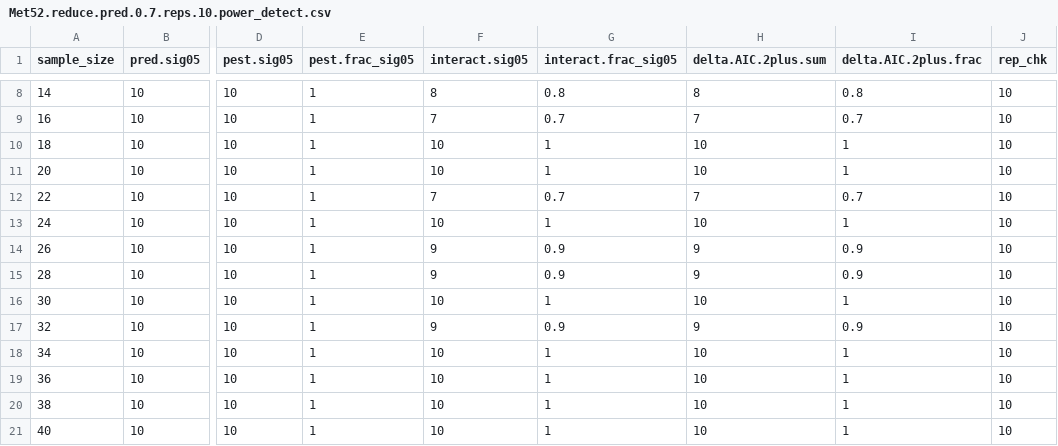
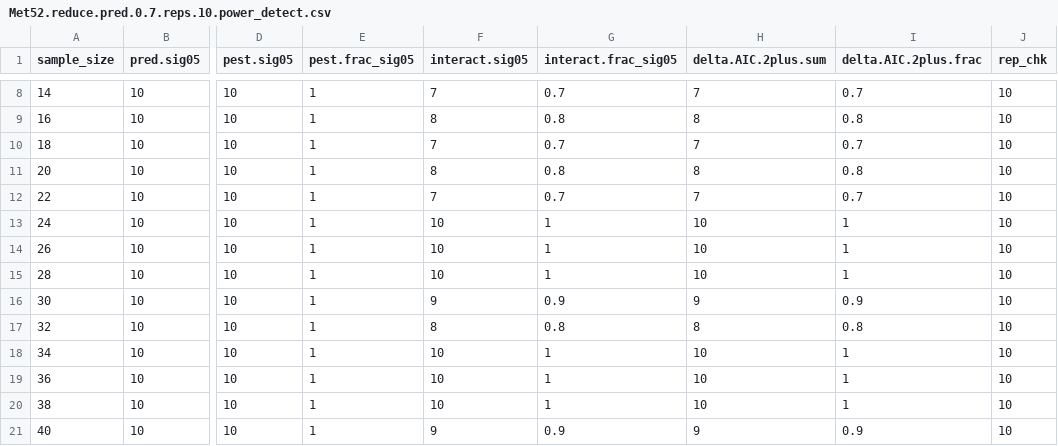
Before and after one commit to fischhoff/spiders, a CSV file: output/Met52.reduce.pred.0.7.reps.10.power_detect.csv, drawn as a sheet; only a part is shown, gaps mark what is left out; the diff covers the shown part only; the diff names each change by its address in the sheet, - before the commit and + after, or states it on an @@ line.

```diff
--- a/output/Met52.reduce.pred.0.7.reps.10.power_detect.csv
+++ b/output/Met52.reduce.pred.0.7.reps.10.power_detect.csv
-F8 (interact.sig05): 8
+F8 (interact.sig05): 7
-G8 (interact.frac_sig05): 0.8
+G8 (interact.frac_sig05): 0.7
-H8 (delta.AIC.2plus.sum): 8
+H8 (delta.AIC.2plus.sum): 7
-I8 (delta.AIC.2plus.frac): 0.8
+I8 (delta.AIC.2plus.frac): 0.7
-F9 (interact.sig05): 7
+F9 (interact.sig05): 8
-G9 (interact.frac_sig05): 0.7
+G9 (interact.frac_sig05): 0.8
-H9 (delta.AIC.2plus.sum): 7
+H9 (delta.AIC.2plus.sum): 8
-I9 (delta.AIC.2plus.frac): 0.7
+I9 (delta.AIC.2plus.frac): 0.8
-F10 (interact.sig05): 10
+F10 (interact.sig05): 7
-G10 (interact.frac_sig05): 1
+G10 (interact.frac_sig05): 0.7
-H10 (delta.AIC.2plus.sum): 10
+H10 (delta.AIC.2plus.sum): 7
-I10 (delta.AIC.2plus.frac): 1
+I10 (delta.AIC.2plus.frac): 0.7
-F11 (interact.sig05): 10
+F11 (interact.sig05): 8
-G11 (interact.frac_sig05): 1
+G11 (interact.frac_sig05): 0.8
-H11 (delta.AIC.2plus.sum): 10
+H11 (delta.AIC.2plus.sum): 8
-I11 (delta.AIC.2plus.frac): 1
+I11 (delta.AIC.2plus.frac): 0.8
-F14:F15 (interact.sig05): 9
+F14:F15 (interact.sig05): 10
-G14:G15 (interact.frac_sig05): 0.9
+G14:G15 (interact.frac_sig05): 1
-H14:H15 (delta.AIC.2plus.sum): 9
+H14:H15 (delta.AIC.2plus.sum): 10
-I14:I15 (delta.AIC.2plus.frac): 0.9
+I14:I15 (delta.AIC.2plus.frac): 1
-F16 (interact.sig05): 10
+F16 (interact.sig05): 9
-G16 (interact.frac_sig05): 1
+G16 (interact.frac_sig05): 0.9
-H16 (delta.AIC.2plus.sum): 10
+H16 (delta.AIC.2plus.sum): 9
-I16 (delta.AIC.2plus.frac): 1
+I16 (delta.AIC.2plus.frac): 0.9
-F17 (interact.sig05): 9
+F17 (interact.sig05): 8
-G17 (interact.frac_sig05): 0.9
+G17 (interact.frac_sig05): 0.8
-H17 (delta.AIC.2plus.sum): 9
+H17 (delta.AIC.2plus.sum): 8
-I17 (delta.AIC.2plus.frac): 0.9
+I17 (delta.AIC.2plus.frac): 0.8
-F21 (interact.sig05): 10
+F21 (interact.sig05): 9
-G21 (interact.frac_sig05): 1
+G21 (interact.frac_sig05): 0.9
-H21 (delta.AIC.2plus.sum): 10
+H21 (delta.AIC.2plus.sum): 9
-I21 (delta.AIC.2plus.frac): 1
+I21 (delta.AIC.2plus.frac): 0.9
```
Also changed, not shown: 30 edited cells elsewhere in this file, 7 other files.
